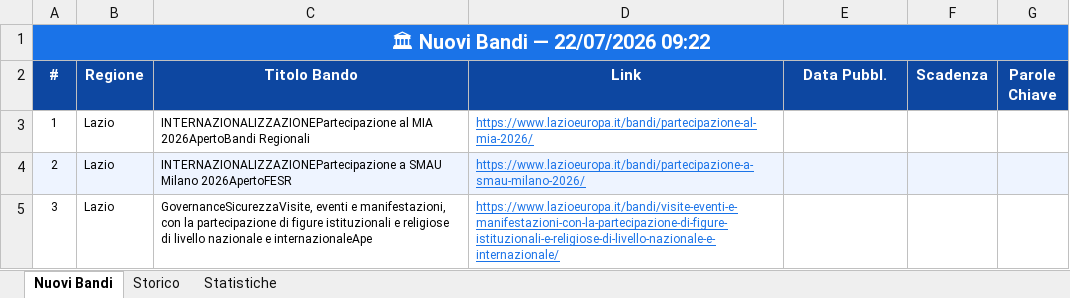
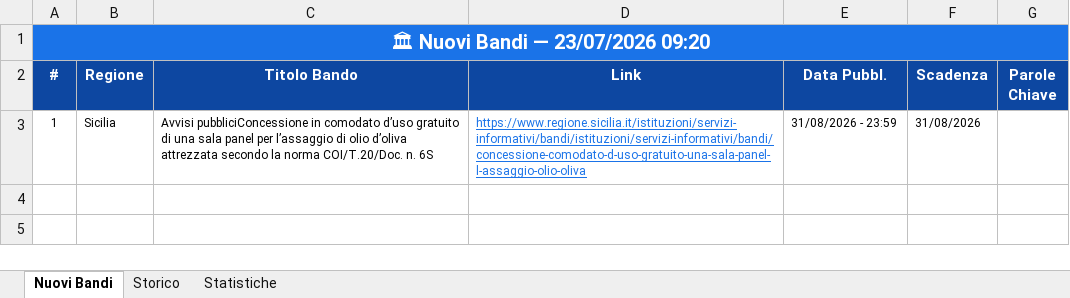
Before and after one commit to cdalvise/bandi-monitor, an Excel workbook: data/bandi_export.xlsx, sheet Nuovi Bandi, drawn as a sheet; values as stored, in another font and other column widths than the file's, no borders; the diff names each change by its address in the sheet, - before the commit and + after, or states it on an @@ line.

```diff
--- a/data/bandi_export.xlsx (sheet Nuovi Bandi)
+++ b/data/bandi_export.xlsx (sheet Nuovi Bandi)
-A1 (#): 🏛 Nuovi Bandi — 22/07/2026 09:22
+A1 (#): 🏛 Nuovi Bandi — 23/07/2026 09:20
-B3 (Regione): Lazio
+B3 (Regione): Sicilia
-C3 (Titolo Bando): INTERNAZIONALIZZAZIONEPartecipazione al MIA 2026ApertoBandi Regionali
+C3 (Titolo Bando): Avvisi pubbliciConcessione in comodato d’uso gratuito di una sala panel per l’assaggio di olio d’oliva attrezzata secondo la norma COI/T.20/Doc. n. 6S
-D3 (Link): https://www.lazioeuropa.it/bandi/partecipazione-al-mia-2026/
+D3 (Link): https://www.regione.sicilia.it/istituzioni/servizi-informativi/bandi/istituzioni/servizi-informativi/bandi/concessione-comodato-d-uso-gratuito-una-sala-panel-l-assaggio-olio-oliva
-E3 (Data Pubbl.): (empty)
+E3 (Data Pubbl.): 31/08/2026 - 23:59
-F3 (Scadenza): (empty)
+F3 (Scadenza): 31/08/2026
-row 4: 2 | Lazio | INTERNAZIONALIZZAZIONEPartecipazione a SMAU Milano 2026ApertoFESR | https://www.lazioeuropa.it/bandi/partecipazione-a-smau-milano-2026/
-row 5: 3 | Lazio | GovernanceSicurezzaVisite, eventi e manifestazioni, con la partecipazione di figure istituzionali e religiose di livello nazionale e internazionaleApe | https://www.lazioeuropa.it/bandi/visite-eventi-e-manifestazioni-con-la-partecipazione-di-figure-istituzionali-e-religiose-di-livello-nazionale-e-internazionale/
```
Also changed, not shown: sheet Storico, sheet Statistiche, 1 other file.
